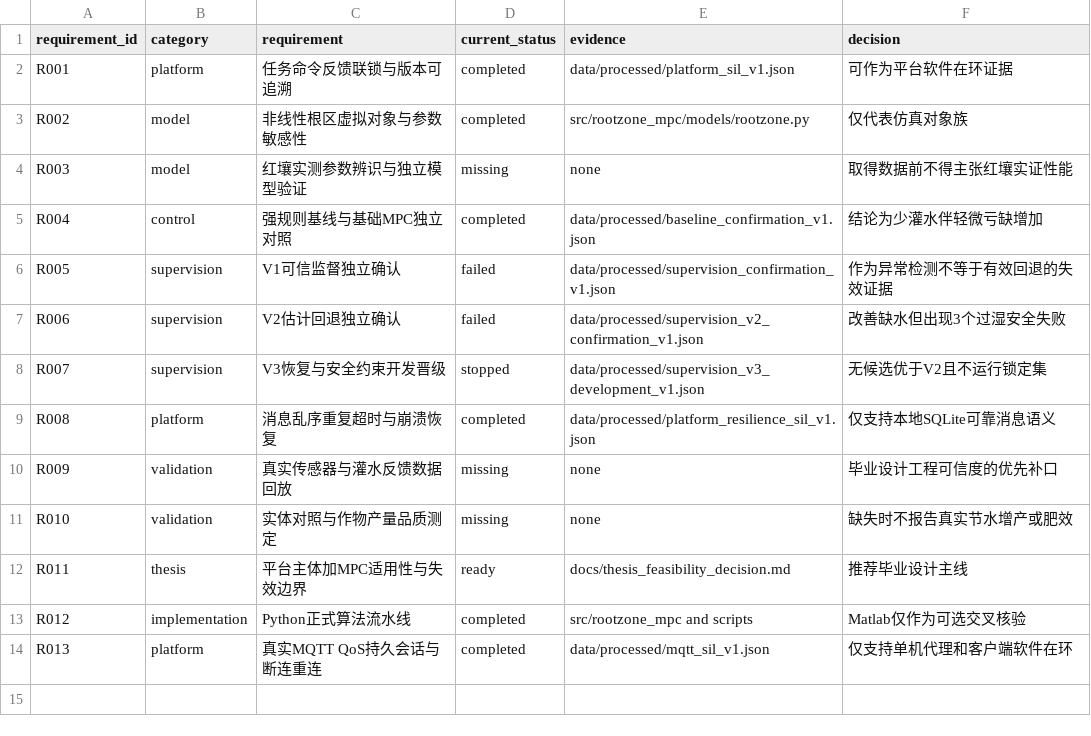
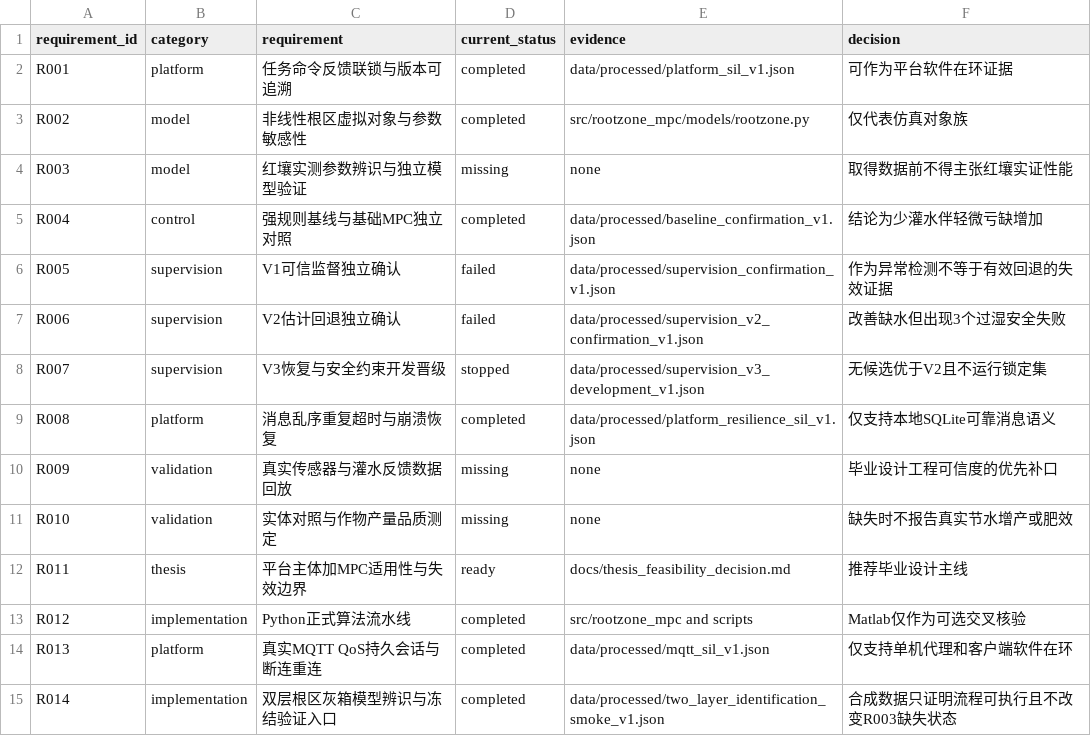
Before and after one commit to gzxxxxxx178-ship-it/greenhouse_rootzone_mpc, a CSV file: data/csv/thesis_evidence_matrix.csv, drawn as a sheet.

Commit message:
Validate two-layer identification smoke pipeline

```diff
--- a/data/csv/thesis_evidence_matrix.csv
+++ b/data/csv/thesis_evidence_matrix.csv
@@ -14 +14,2 @@ R012,implementation,Python正式算法流水线,completed,src/rootzone_mpc and s
 R013,platform,真实MQTT QoS持久会话与断连重连,completed,data/processed/mqtt_sil_v1.json,仅支持单机代理和客户端软件在环
+R014,implementation,双层根区灰箱模型辨识与冻结验证入口,completed,data/processed/two_layer_identification_smoke_v1.json,合成数据只证明流程可执行且不改变R003缺失状态
```
Also changed, not shown: data/csv/task_list.csv, 5 other files.
